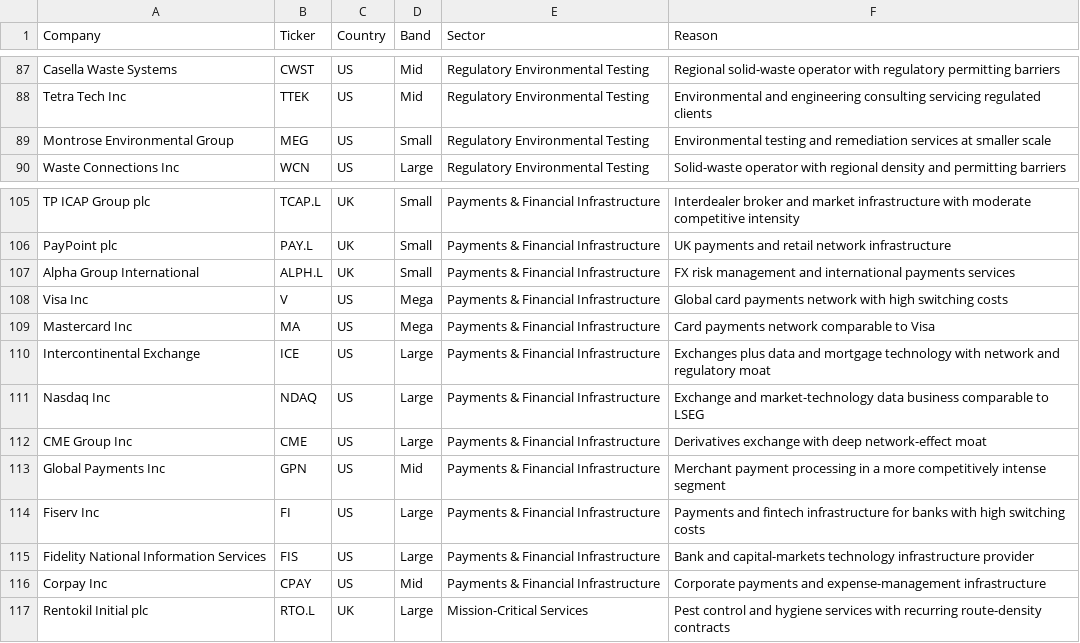
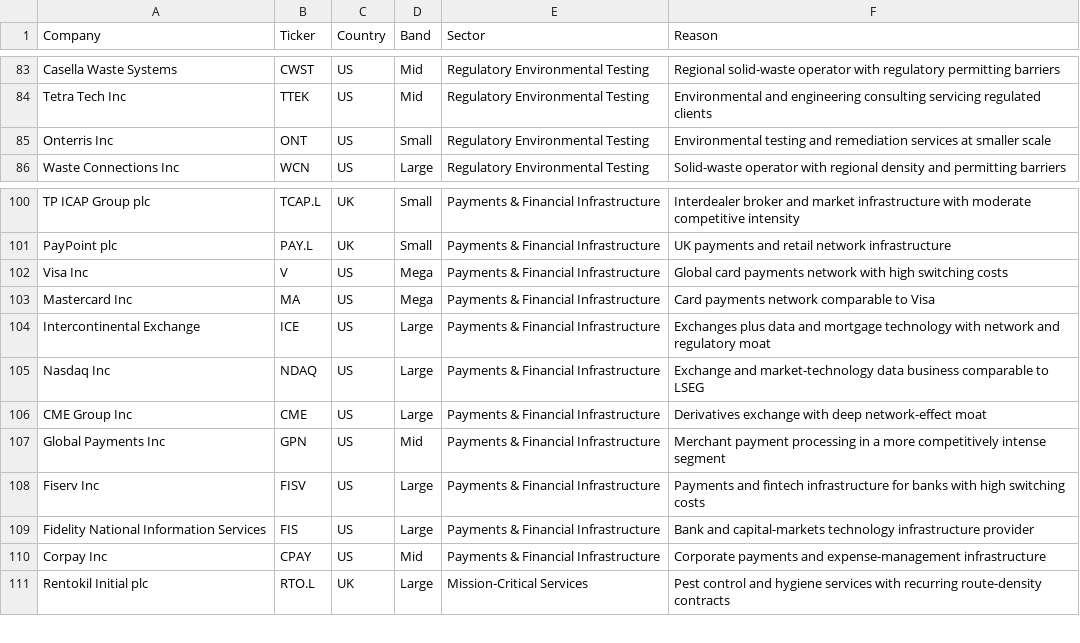
Before and after one commit to thiya-1st/multi-factor-portfolio-construction, a CSV file: data/raw/universe.csv, drawn as a sheet; only a part is shown, gaps mark what is left out; the diff covers the shown part only.

Commit message:
fix failed tickers in universe

```diff
--- a/data/raw/universe.csv
+++ b/data/raw/universe.csv
@@ -88,3 +84,3 @@ Casella Waste Systems,CWST,US,Mid,Regulatory Environmental Testing,Regional soli
 Tetra Tech Inc,TTEK,US,Mid,Regulatory Environmental Testing,Environmental and engineering consulting servicing regulated clients
-Montrose Environmental Group,MEG,US,Small,Regulatory Environmental Testing,Environmental testing and remediation services at smaller scale
+Onterris Inc,ONT,US,Small,Regulatory Environmental Testing,Environmental testing and remediation services at smaller scale
 Waste Connections Inc,WCN,US,Large,Regulatory Environmental Testing,Solid-waste operator with regional density and permitting barriers
@@ -106,3 +101,2 @@ TP ICAP Group plc,TCAP.L,UK,Small,Payments & Financial Infrastructure,Interdeale
 PayPoint plc,PAY.L,UK,Small,Payments & Financial Infrastructure,UK payments and retail network infrastructure
-Alpha Group International,ALPH.L,UK,Small,Payments & Financial Infrastructure,FX risk management and international payments services
 Visa Inc,V,US,Mega,Payments & Financial Infrastructure,Global card payments network with high switching costs
@@ -113,3 +107,3 @@ CME Group Inc,CME,US,Large,Payments & Financial Infrastructure,Derivatives excha
 Global Payments Inc,GPN,US,Mid,Payments & Financial Infrastructure,Merchant payment processing in a more competitively intense segment
-Fiserv Inc,FI,US,Large,Payments & Financial Infrastructure,Payments and fintech infrastructure for banks with high switching costs
+Fiserv Inc,FISV,US,Large,Payments & Financial Infrastructure,Payments and fintech infrastructure for banks with high switching costs
 Fidelity National Information Services,FIS,US,Large,Payments & Financial Infrastructure,Bank and capital-markets technology infrastructure provider
```
Also changed, not shown: 5 removed rows elsewhere in this file, 1 other file.
